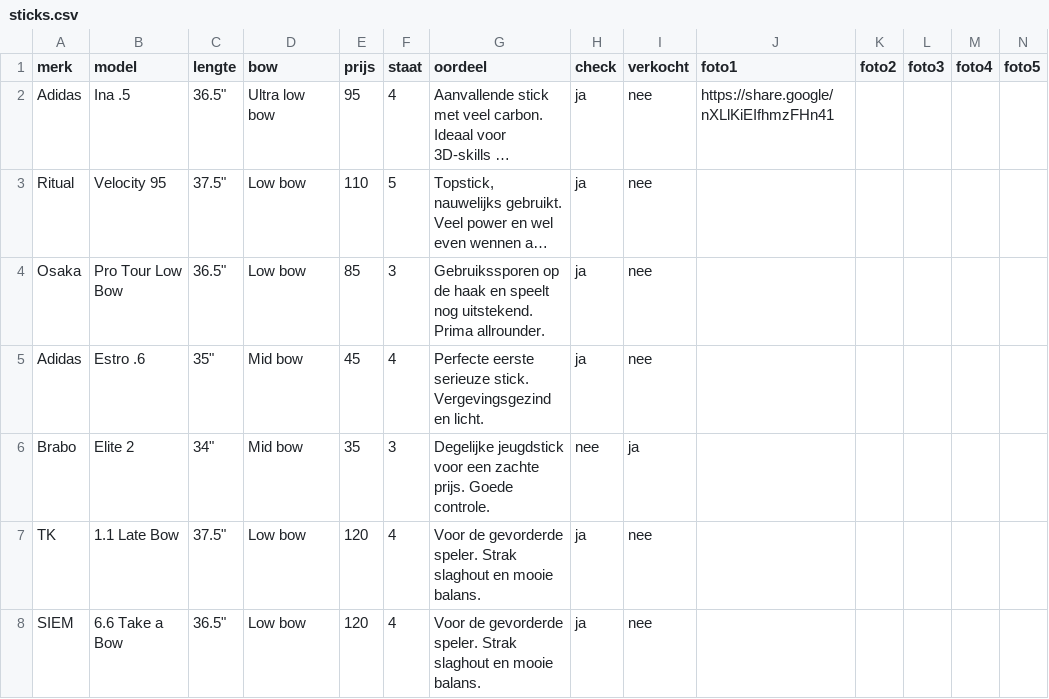
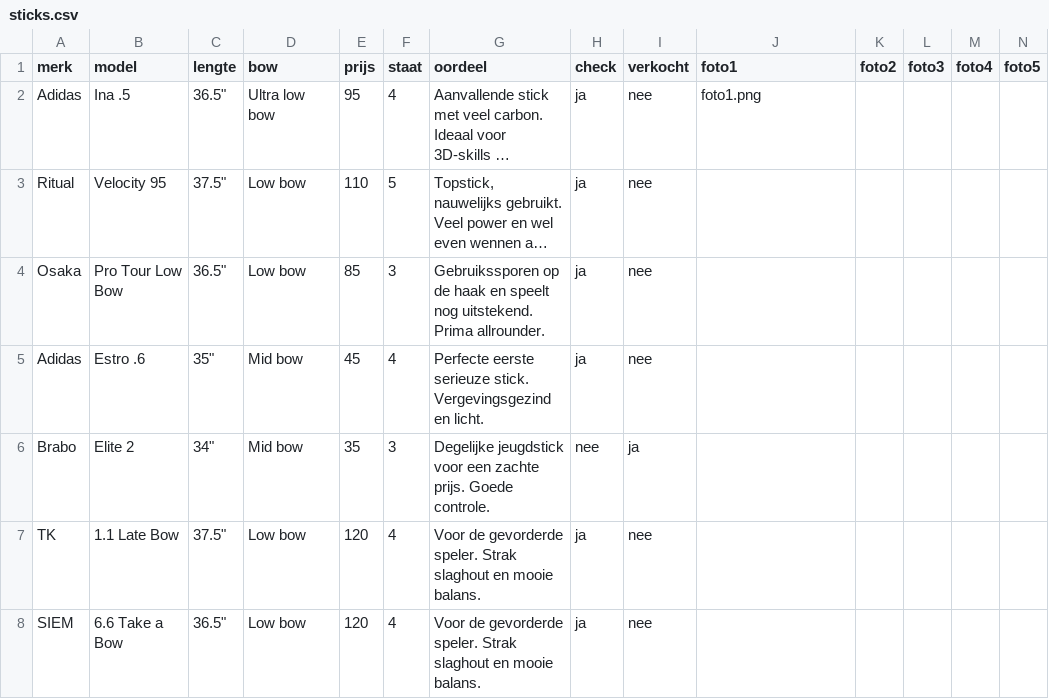
Before and after one commit to keeshaverkamp/stickedstore, a CSV file: sticks.csv, drawn as a sheet; long unchanged cells end in …; the diff names each change by its address in the sheet, - before the commit and + after, or states it on an @@ line.

Commit message:
Update sticks.csv

```diff
--- a/sticks.csv
+++ b/sticks.csv
-J2 (foto1): https://share.google/nXLlKiEIfhmzFHn41
+J2 (foto1): foto1.png
```
